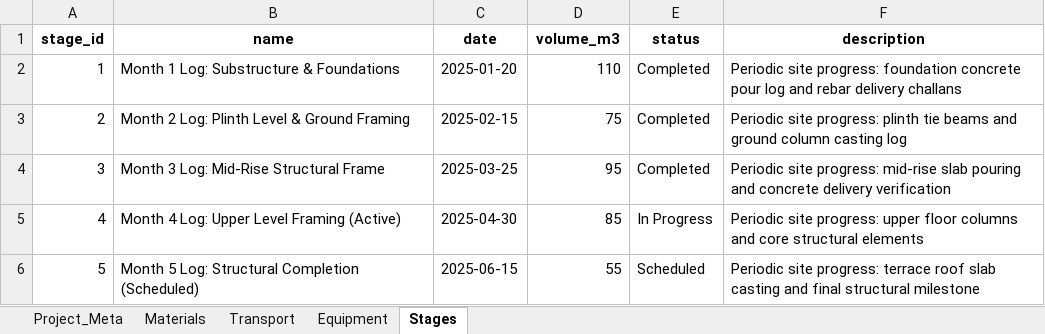
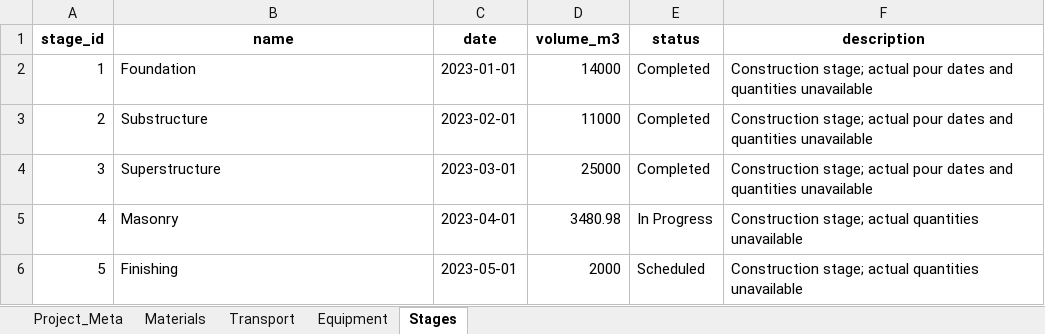
Before and after one commit to Dibyanshu-2005/embodied-carbon-digital-twin, an Excel workbook: sample_data/Concrete_Construction_Log.xlsx, sheet Stages, drawn as a sheet; values as stored, in another font and other column widths than the file's, no borders; the diff names each change by its address in the sheet, - before the commit and + after, or states it on an @@ line.

```diff
--- a/sample_data/Concrete_Construction_Log.xlsx (sheet Stages)
+++ b/sample_data/Concrete_Construction_Log.xlsx (sheet Stages)
-B2 (name): Month 1 Log: Substructure & Foundations
+B2 (name): Foundation
-C2 (date): 2025-01-20
+C2 (date): 2023-01-01
-D2 (volume_m3): 110
+D2 (volume_m3): 14000
-F2 (description): Periodic site progress: foundation concrete pour log and rebar delivery challans
+F2 (description): Construction stage; actual pour dates and quantities unavailable
-B3 (name): Month 2 Log: Plinth Level & Ground Framing
+B3 (name): Substructure
-C3 (date): 2025-02-15
+C3 (date): 2023-02-01
-D3 (volume_m3): 75
+D3 (volume_m3): 11000
-F3 (description): Periodic site progress: plinth tie beams and ground column casting log
+F3 (description): Construction stage; actual pour dates and quantities unavailable
-B4 (name): Month 3 Log: Mid-Rise Structural Frame
+B4 (name): Superstructure
-C4 (date): 2025-03-25
+C4 (date): 2023-03-01
-D4 (volume_m3): 95
+D4 (volume_m3): 25000
-F4 (description): Periodic site progress: mid-rise slab pouring and concrete delivery verification
+F4 (description): Construction stage; actual pour dates and quantities unavailable
-B5 (name): Month 4 Log: Upper Level Framing (Active)
+B5 (name): Masonry
-C5 (date): 2025-04-30
+C5 (date): 2023-04-01
-D5 (volume_m3): 85
+D5 (volume_m3): 3480.98
-F5 (description): Periodic site progress: upper floor columns and core structural elements
+F5 (description): Construction stage; actual quantities unavailable
-B6 (name): Month 5 Log: Structural Completion (Scheduled)
+B6 (name): Finishing
-C6 (date): 2025-06-15
+C6 (date): 2023-05-01
-D6 (volume_m3): 55
+D6 (volume_m3): 2000
-F6 (description): Periodic site progress: terrace roof slab casting and final structural milestone
+F6 (description): Construction stage; actual quantities unavailable
```
Also changed, not shown: sheet Materials, sheet Equipment, sheet Transport, sheet Project_Meta, sample_data/IITB_Academic_Block_Concrete_Log.xlsx, static/templates/Concrete_Twin_Template.xlsx, 12 other files.
